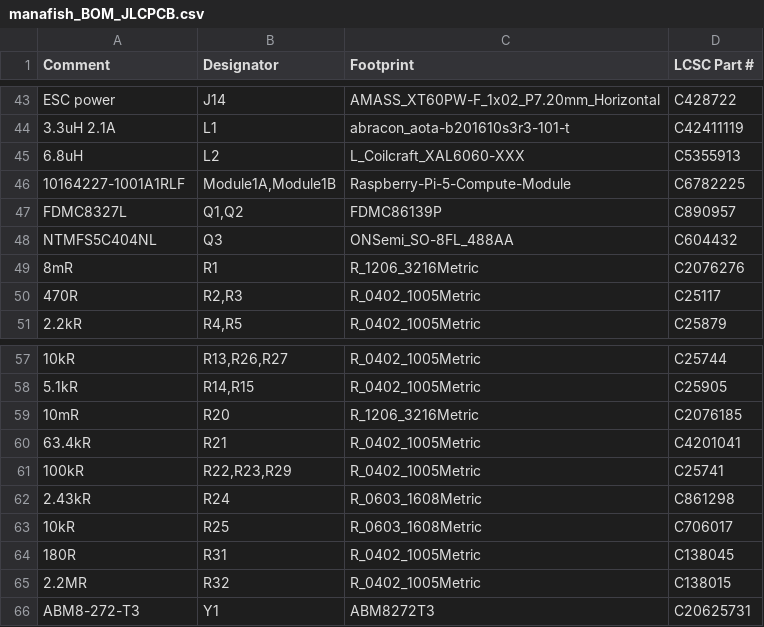
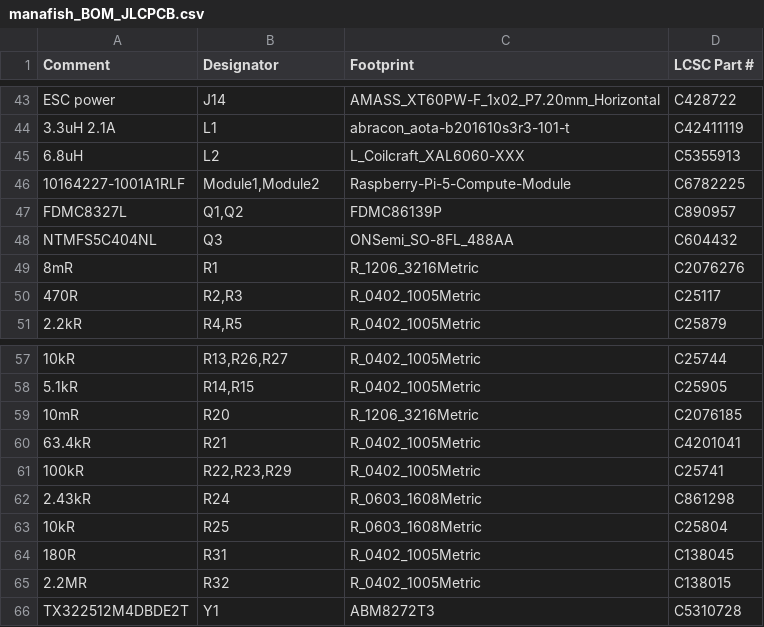
Before and after one commit to Tropaion/Manafish_Mainboard, a CSV file: hardware/mainboard/production/manafish_BOM_JLCPCB.csv, drawn as a sheet; only a part is shown, gaps mark what is left out.

```diff
--- a/hardware/mainboard/production/manafish_BOM_JLCPCB.csv
+++ b/hardware/mainboard/production/manafish_BOM_JLCPCB.csv
@@ -45,3 +45,3 @@ ESC power,J14,AMASS_XT60PW-F_1x02_P7.20mm_Horizontal,C428722
 6.8uH,L2,L_Coilcraft_XAL6060-XXX,C5355913
-10164227-1001A1RLF,"Module1A,Module1B",Raspberry-Pi-5-Compute-Module,C6782225
+10164227-1001A1RLF,"Module1,Module2",Raspberry-Pi-5-Compute-Module,C6782225
 FDMC8327L,"Q1,Q2",FDMC86139P,C890957
@@ -62,5 +62,5 @@ NTMFS5C404NL,Q3,ONSemi_SO-8FL_488AA,C604432
 2.43kR,R24,R_0603_1608Metric,C861298
-10kR,R25,R_0603_1608Metric,C706017
+10kR,R25,R_0603_1608Metric,C25804
 180R,R31,R_0402_1005Metric,C138045
 2.2MR,R32,R_0402_1005Metric,C138015
-ABM8-272-T3,Y1,ABM8272T3,C20625731
+TX322512M4DBDE2T,Y1,ABM8272T3,C5310728
```
Also changed, not shown: hardware/mainboard/manafish.csv, hardware/mainboard/production/manafish_CPL_JLCPCB.csv, 6 other files.
